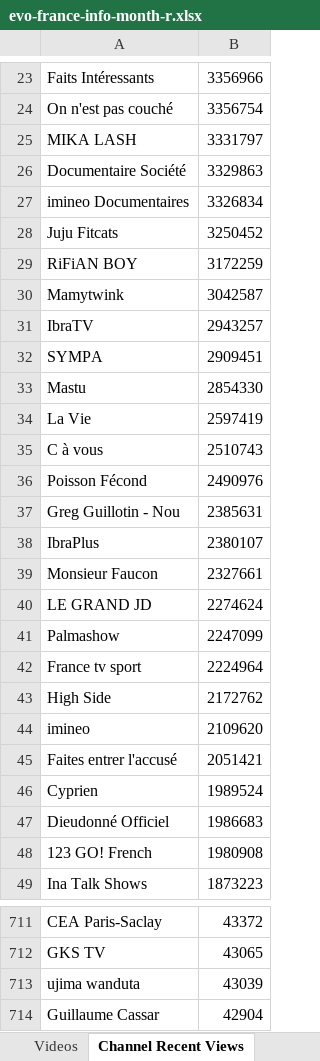
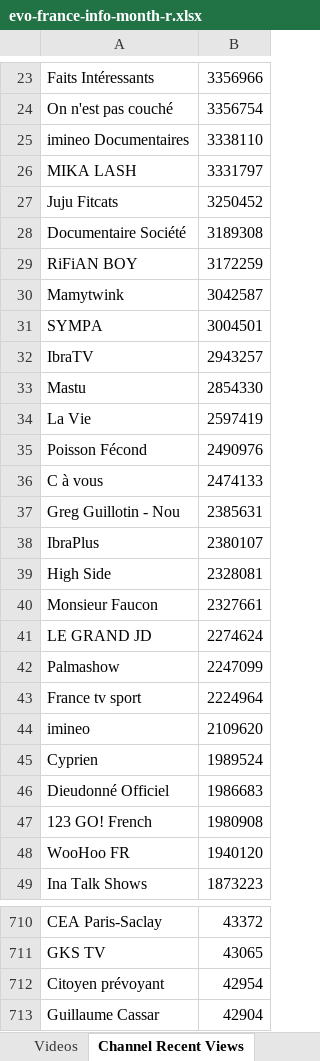
Before and after one commit to pnbt/youtube-transparency, an Excel workbook: app/assets/data/info/evo-france-info-month-r.xlsx, sheet Channel Recent Views, drawn as a sheet; only a part is shown, gaps mark what is left out; values as stored, in another font and other column widths than the file's, no borders; removed rows and columns are numbered as before the commit, all else as after; the diff covers the shown part only; the diff names each change by its address in the sheet, - before the commit and + after, or states it on an @@ line.

```diff
--- a/app/assets/data/info/evo-france-info-month-r.xlsx (sheet Channel Recent Views)
+++ b/app/assets/data/info/evo-france-info-month-r.xlsx (sheet Channel Recent Views)
+row 25: imineo Documentaires | 3338110
-row 26: Documentaire Société | 3329863
-row 27: imineo Documentaires | 3326834
+row 28: Documentaire Société | 3189308
+row 31: SYMPA | 3004501
-row 32: SYMPA | 2909451
-row 35: C à vous | 2510743
+row 36: C à vous | 2474133
+row 39: High Side | 2328081
-row 43: High Side | 2172762
-row 45: Faites entrer l'accusé | 2051421
+row 48: WooHoo FR | 1940120
-row 713: ujima wanduta | 43039
+row 712: Citoyen prévoyant | 42954
```
Also changed, not shown: 73 added rows, 72 removed rows, 1 moved row and 11 edited cells elsewhere in this sheet, sheet Videos, app/assets/data/info/evo-france-info-3days-r.xlsx, app/assets/data/info/evo-france-info-3days-v.xlsx, 9 other files.
